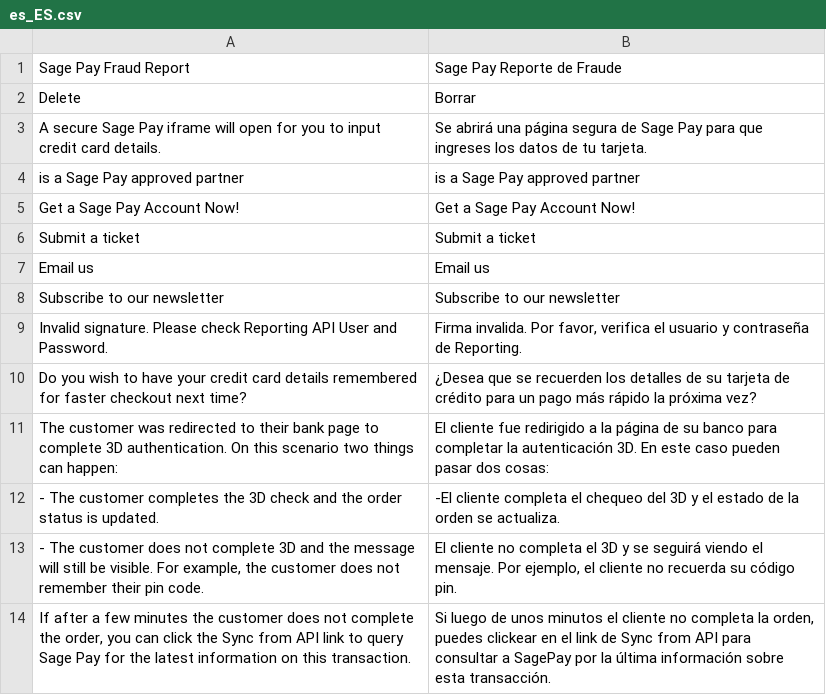
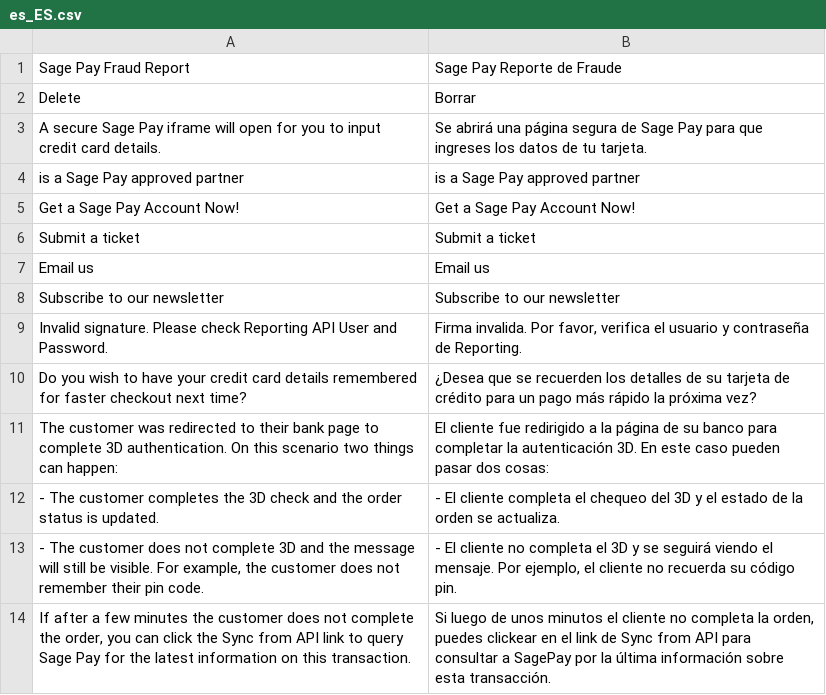
Before and after one commit to hc-wg/sagepaysuite, a CSV file: i18n/es_ES.csv, drawn as a sheet.

Commit message:
Fix translation

```diff
--- a/i18n/es_ES.csv
+++ b/i18n/es_ES.csv
@@ -11,4 +11,4 @@
 "The customer was redirected to their bank page to complete 3D authentication. On this scenario two things can happen:", "El cliente fue redirigido a la página de su banco para completar la autenticación 3D. En este caso pueden pasar dos cosas:"
-"- The customer completes the 3D check and the order status is updated.","-El cliente completa el chequeo del 3D y el estado de la orden se actualiza."
-"- The customer does not complete 3D and the message will still be visible. For example, the customer does not remember their pin code.","El cliente no completa el 3D y se seguirá viendo el mensaje. Por ejemplo, el cliente no recuerda su código pin."
+"- The customer completes the 3D check and the order status is updated.","- El cliente completa el chequeo del 3D y el estado de la orden se actualiza."
+"- The customer does not complete 3D and the message will still be visible. For example, the customer does not remember their pin code.","- El cliente no completa el 3D y se seguirá viendo el mensaje. Por ejemplo, el cliente no recuerda su código pin."
 "If after a few minutes the customer does not complete the order, you can click the Sync from API link to query Sage Pay for the latest information on this transaction.","Si luego de unos minutos el cliente no completa la orden, puedes clickear en el link de Sync from API para consultar a SagePay por la última información sobre esta transacción."
```
Also changed, not shown: 1 other file.
